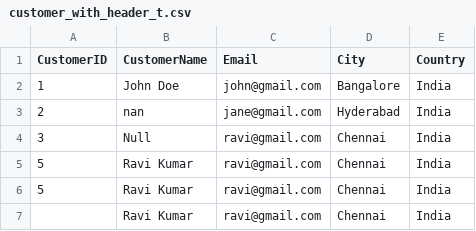
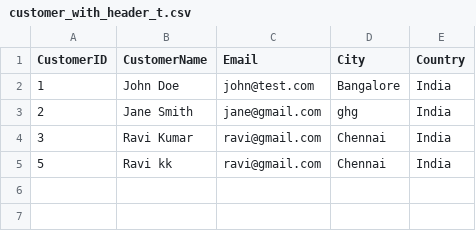
Before and after one commit to ksreenivasulu443/taf_april_2026, a CSV file: input_files/customer_with_header_t.csv, drawn as a sheet.

```diff
--- a/input_files/customer_with_header_t.csv
+++ b/input_files/customer_with_header_t.csv
@@ -1,7 +1,5 @@
 CustomerID,CustomerName,Email,City,Country
-1,John Doe,john@gmail.com,Bangalore,India
-2,nan,jane@gmail.com,Hyderabad,India
-3,Null,ravi@gmail.com,Chennai,India
-5,Ravi Kumar,ravi@gmail.com,Chennai,India
-5,Ravi Kumar,ravi@gmail.com,Chennai,India
-,Ravi Kumar,ravi@gmail.com,Chennai,India
+1,John Doe,john@test.com,Bangalore,India
+2,Jane Smith,jane@gmail.com,ghg,India
+3,Ravi Kumar,ravi@gmail.com,Chennai,India
+5,Ravi kk,ravi@gmail.com,Chennai,India
```
Also changed, not shown: 18 other files.
